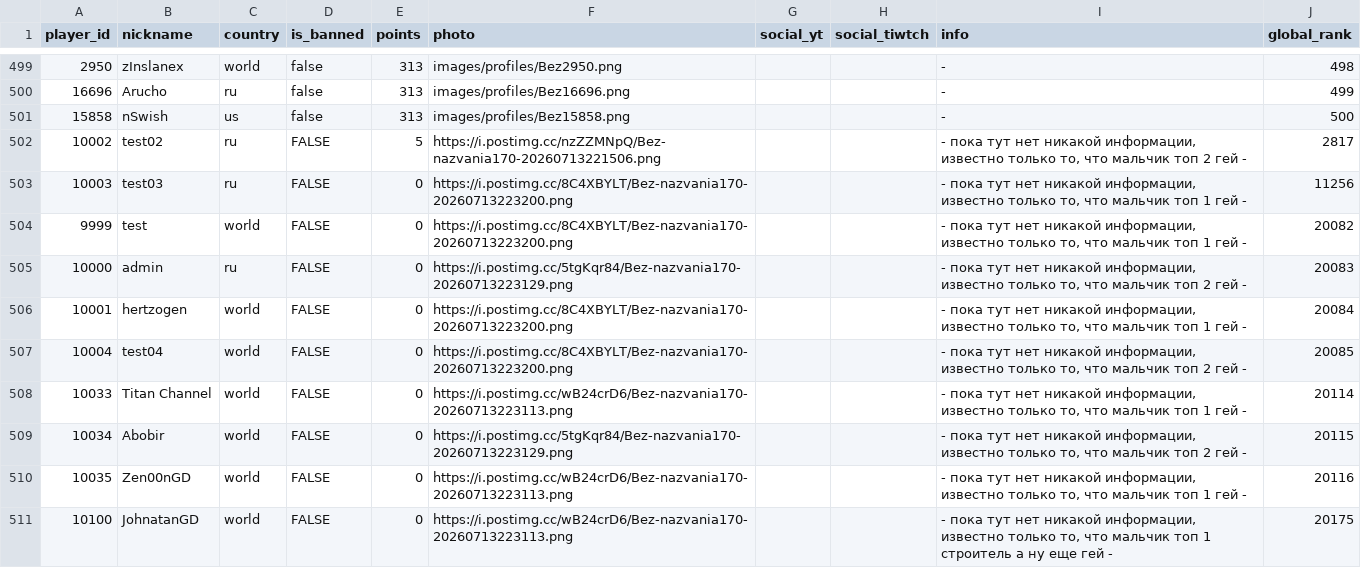
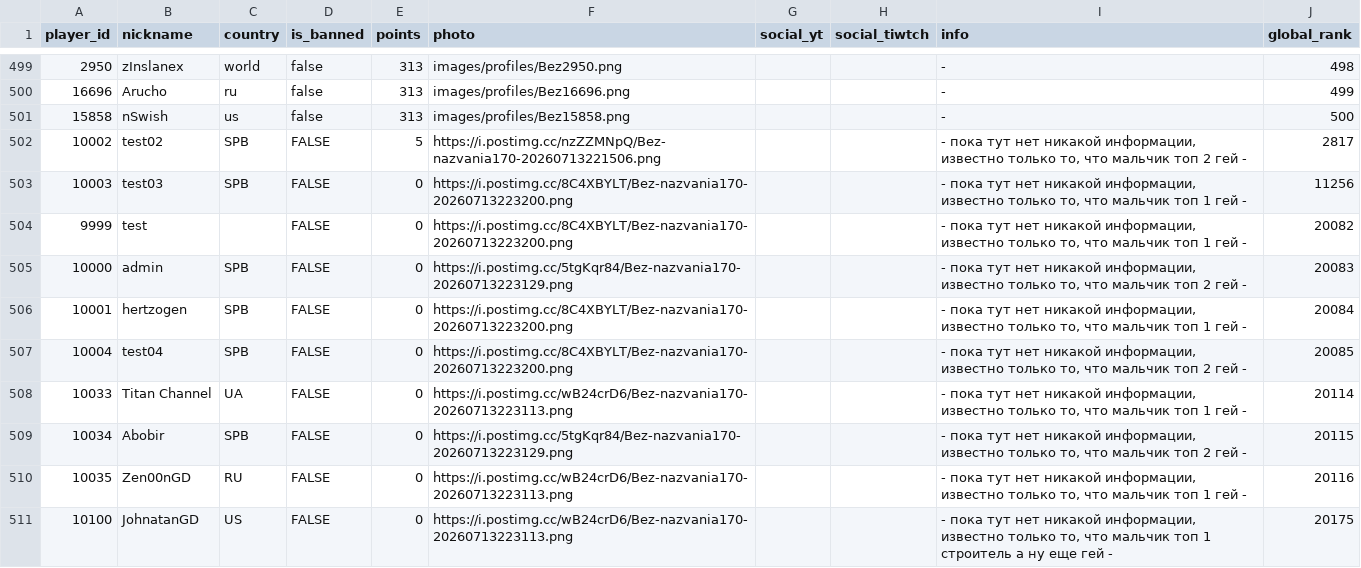
Before and after one commit to hertzzzzzz/h-cr, a CSV file: Players.csv, drawn as a sheet; only a part is shown, gaps mark what is left out.

```diff
--- a/Players.csv
+++ b/Players.csv
@@ -501,11 +501,11 @@
 15858,nSwish,us,false,313,images/profiles/Bez15858.png,,,-,500
-10002,test02,ru,FALSE,5,https://i.postimg.cc/nzZZMNpQ/Bez-nazvania170-20260713221506.png,,,"- пока тут нет никакой информации, известно только то, что мальчик топ 2 гей -",2817
-10003,test03,ru,FALSE,0,https://i.postimg.cc/8C4XBYLT/Bez-nazvania170-20260713223200.png,,,"- пока тут нет никакой информации, известно только то, что мальчик топ 1 гей -",11256
-9999,test,world,FALSE,0,https://i.postimg.cc/8C4XBYLT/Bez-nazvania170-20260713223200.png,,,"- пока тут нет никакой информации, известно только то, что мальчик топ 1 гей -",20082
-10000,admin,ru,FALSE,0,https://i.postimg.cc/5tgKqr84/Bez-nazvania170-20260713223129.png,,,"- пока тут нет никакой информации, известно только то, что мальчик топ 2 гей -",20083
-10001,hertzogen,world,FALSE,0,https://i.postimg.cc/8C4XBYLT/Bez-nazvania170-20260713223200.png,,,"- пока тут нет никакой информации, известно только то, что мальчик топ 1 гей -",20084
-10004,test04,world,FALSE,0,https://i.postimg.cc/8C4XBYLT/Bez-nazvania170-20260713223200.png,,,"- пока тут нет никакой информации, известно только то, что мальчик топ 2 гей -",20085
-10033,Titan Channel,world,FALSE,0,https://i.postimg.cc/wB24crD6/Bez-nazvania170-20260713223113.png,,,"- пока тут нет никакой информации, известно только то, что мальчик топ 1 гей -",20114
-10034,Abobir,world,FALSE,0,https://i.postimg.cc/5tgKqr84/Bez-nazvania170-20260713223129.png,,,"- пока тут нет никакой информации, известно только то, что мальчик топ 2 гей -",20115
-10035,Zen00nGD,world,FALSE,0,https://i.postimg.cc/wB24crD6/Bez-nazvania170-20260713223113.png,,,"- пока тут нет никакой информации, известно только то, что мальчик топ 1 гей -",20116
-10100,JohnatanGD,world,FALSE,0,https://i.postimg.cc/wB24crD6/Bez-nazvania170-20260713223113.png,,,"- пока тут нет никакой информации, известно только то, что мальчик топ 1 строитель а ну еще гей -",20175
+10002,test02,SPB,FALSE,5,https://i.postimg.cc/nzZZMNpQ/Bez-nazvania170-20260713221506.png,,,"- пока тут нет никакой информации, известно только то, что мальчик топ 2 гей -",2817
+10003,test03,SPB,FALSE,0,https://i.postimg.cc/8C4XBYLT/Bez-nazvania170-20260713223200.png,,,"- пока тут нет никакой информации, известно только то, что мальчик топ 1 гей -",11256
+9999,test,,FALSE,0,https://i.postimg.cc/8C4XBYLT/Bez-nazvania170-20260713223200.png,,,"- пока тут нет никакой информации, известно только то, что мальчик топ 1 гей -",20082
+10000,admin,SPB,FALSE,0,https://i.postimg.cc/5tgKqr84/Bez-nazvania170-20260713223129.png,,,"- пока тут нет никакой информации, известно только то, что мальчик топ 2 гей -",20083
+10001,hertzogen,SPB,FALSE,0,https://i.postimg.cc/8C4XBYLT/Bez-nazvania170-20260713223200.png,,,"- пока тут нет никакой информации, известно только то, что мальчик топ 1 гей -",20084
+10004,test04,SPB,FALSE,0,https://i.postimg.cc/8C4XBYLT/Bez-nazvania170-20260713223200.png,,,"- пока тут нет никакой информации, известно только то, что мальчик топ 2 гей -",20085
+10033,Titan Channel,UA,FALSE,0,https://i.postimg.cc/wB24crD6/Bez-nazvania170-20260713223113.png,,,"- пока тут нет никакой информации, известно только то, что мальчик топ 1 гей -",20114
+10034,Abobir,SPB,FALSE,0,https://i.postimg.cc/5tgKqr84/Bez-nazvania170-20260713223129.png,,,"- пока тут нет никакой информации, известно только то, что мальчик топ 2 гей -",20115
+10035,Zen00nGD,RU,FALSE,0,https://i.postimg.cc/wB24crD6/Bez-nazvania170-20260713223113.png,,,"- пока тут нет никакой информации, известно только то, что мальчик топ 1 гей -",20116
+10100,JohnatanGD,US,FALSE,0,https://i.postimg.cc/wB24crD6/Bez-nazvania170-20260713223113.png,,,"- пока тут нет никакой информации, известно только то, что мальчик топ 1 строитель а ну еще гей -",20175
```
